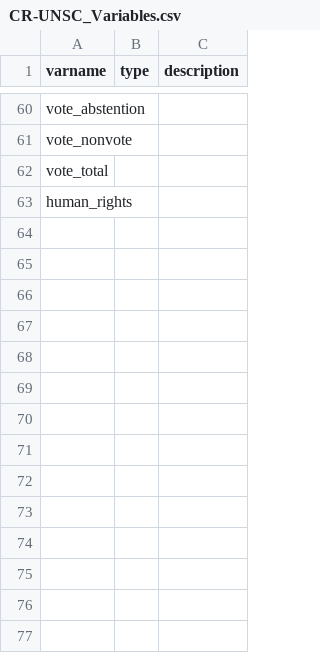
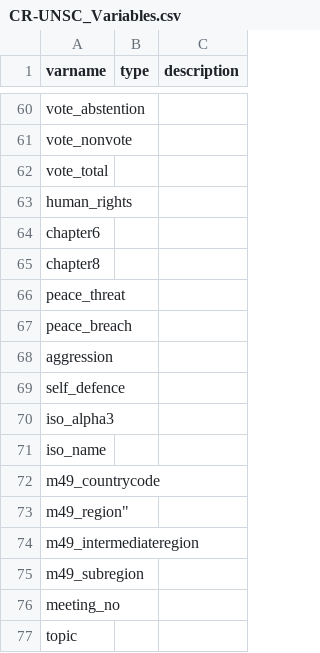
Before and after one commit to SeanFobbe/cr-unsc, a CSV file: data/CR-UNSC_Variables.csv, drawn as a sheet; only a part is shown, gaps mark what is left out.

Commit message:
add more vars

```diff
--- a/data/CR-UNSC_Variables.csv
+++ b/data/CR-UNSC_Variables.csv
@@ -63 +63,15 @@ vote_total,,
 human_rights,,
+chapter6,,
+chapter8,,
+peace_threat,,
+peace_breach,,
+aggression,,
+self_defence,,
+iso_alpha3,,
+iso_name,,
+m49_countrycode,,
+"m49_region""",,
+m49_intermediateregion,,
+m49_subregion,,
+meeting_no,,
+topic,,
```
